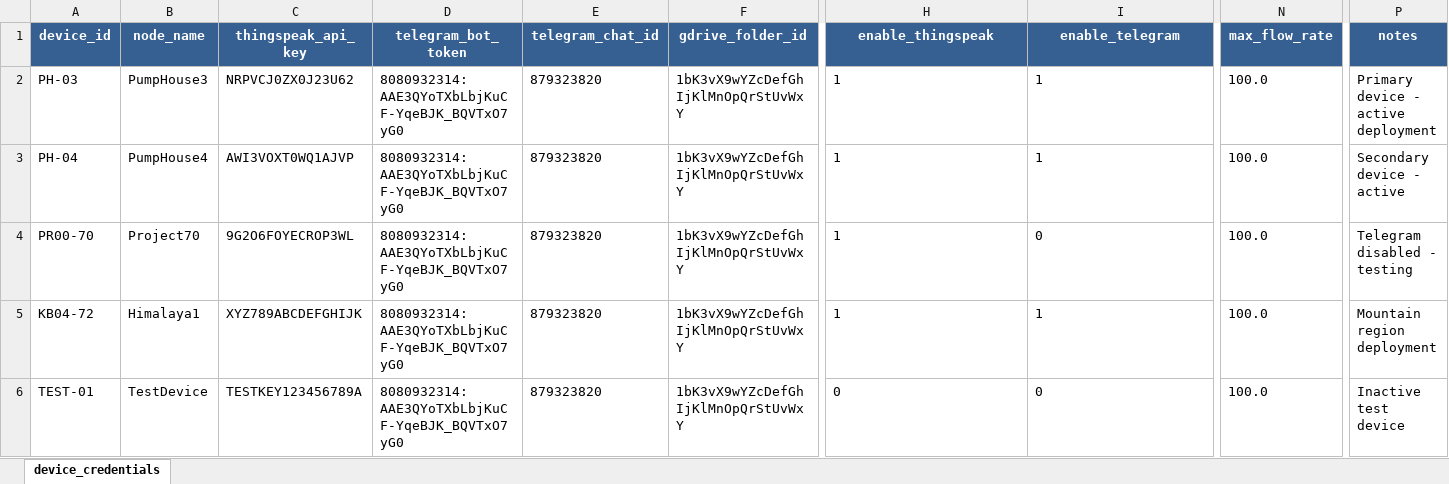
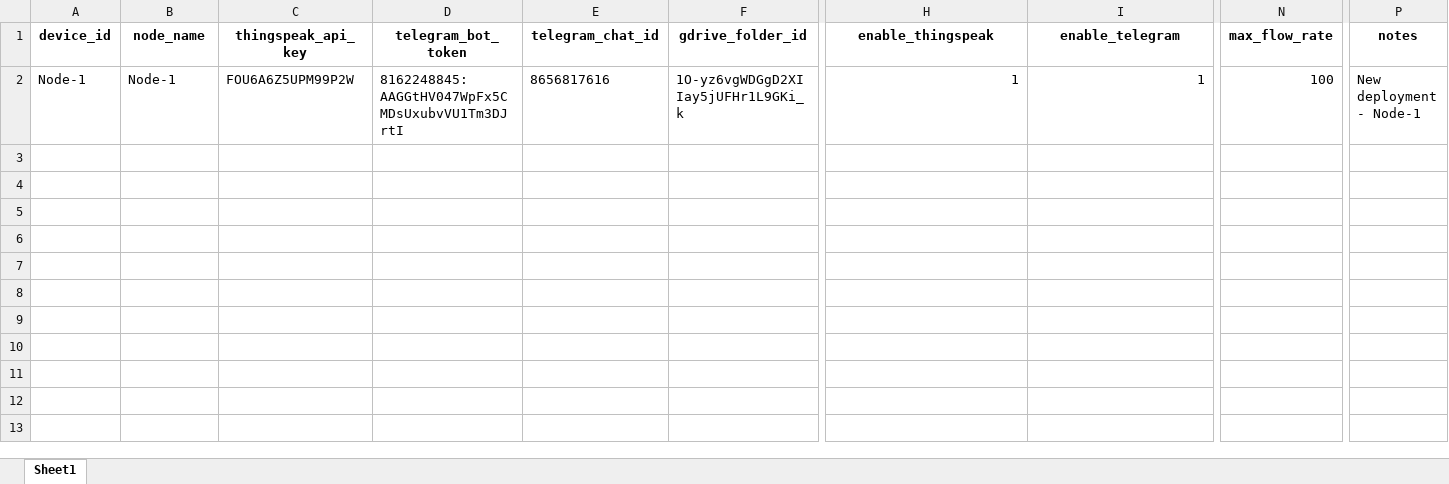
Before and after one commit to aditya08deole/Retro-EvaraFlow, an Excel workbook: credentials_store.xlsx, sheet Sheet1, drawn as a sheet; only a part is shown, gaps mark what is left out; values as stored, in another font and other column widths than the file's, no borders; rows hold the shown columns only; the diff covers the shown part only; the diff names each change by its address in the sheet, - before the commit and + after, or states it on an @@ line.

Commit message:
Cleaned credentials - only Node-1 device, removed old configs.csv

```diff
--- a/credentials_store.xlsx (sheet Sheet1)
+++ b/credentials_store.xlsx (sheet Sheet1)
-sheet tab: device_credentials
+sheet tab: Sheet1
@@ A1:P1 fill: #366092 → none, text colour: #FFFFFF → black @@
-A2 (device_id): PH-03
+A2 (device_id): Node-1
-B2 (node_name): PumpHouse3
+B2 (node_name): Node-1
-C2 (thingspeak_api_key): NRPVCJ0ZX0J23U62
+C2 (thingspeak_api_key): FOU6A6Z5UPM99P2W
-D2 (telegram_bot_token): 8080932314:AAE3QYoTXbLbjKuCF-YqeBJK_BQVTxO7yG0
+D2 (telegram_bot_token): 8162248845:AAGGtHV047WpFx5CMDsUxubvVU1Tm3DJrtI
-E2 (telegram_chat_id): 879323820
+E2 (telegram_chat_id): 8656817616
-F2 (gdrive_folder_id): 1bK3vX9wYZcDefGhIjKlMnOpQrStUvWxY
+F2 (gdrive_folder_id): 1O-yz6vgWDGgD2XIIay5jUFHr1L9GKi_k
-H2:I2 alignment: left
+H2:I2 alignment: right
-N2 (max_flow_rate): 100.0
+N2 (max_flow_rate): 100
-P2 (notes): Primary device - active deployment
+P2 (notes): New deployment - Node-1
-row 3: PH-04 | PumpHouse4 | AWI3VOXT0WQ1AJVP | 8080932314:AAE3QYoTXbLbjKuCF-YqeBJK_BQVTxO7yG0 | 879323820 | 1bK3vX9wYZcDefGhIjKlMnOpQrStUvWxY | 1 | 1 | 100.0 | Secondary device - active
-row 4: PR00-70 | Project70 | 9G2O6FOYECROP3WL | 8080932314:AAE3QYoTXbLbjKuCF-YqeBJK_BQVTxO7yG0 | 879323820 | 1bK3vX9wYZcDefGhIjKlMnOpQrStUvWxY | 1 | 0 | 100.0 | Telegram disabled - testing
-row 5: KB04-72 | Himalaya1 | XYZ789ABCDEFGHIJK | 8080932314:AAE3QYoTXbLbjKuCF-YqeBJK_BQVTxO7yG0 | 879323820 | 1bK3vX9wYZcDefGhIjKlMnOpQrStUvWxY | 1 | 1 | 100.0 | Mountain region deployment
-row 6: TEST-01 | TestDevice | TESTKEY123456789A | 8080932314:AAE3QYoTXbLbjKuCF-YqeBJK_BQVTxO7yG0 | 879323820 | 1bK3vX9wYZcDefGhIjKlMnOpQrStUvWxY | 0 | 0 | 100.0 | Inactive test device
```
Also changed, not shown: cell formats elsewhere in this sheet, 2 other files.
